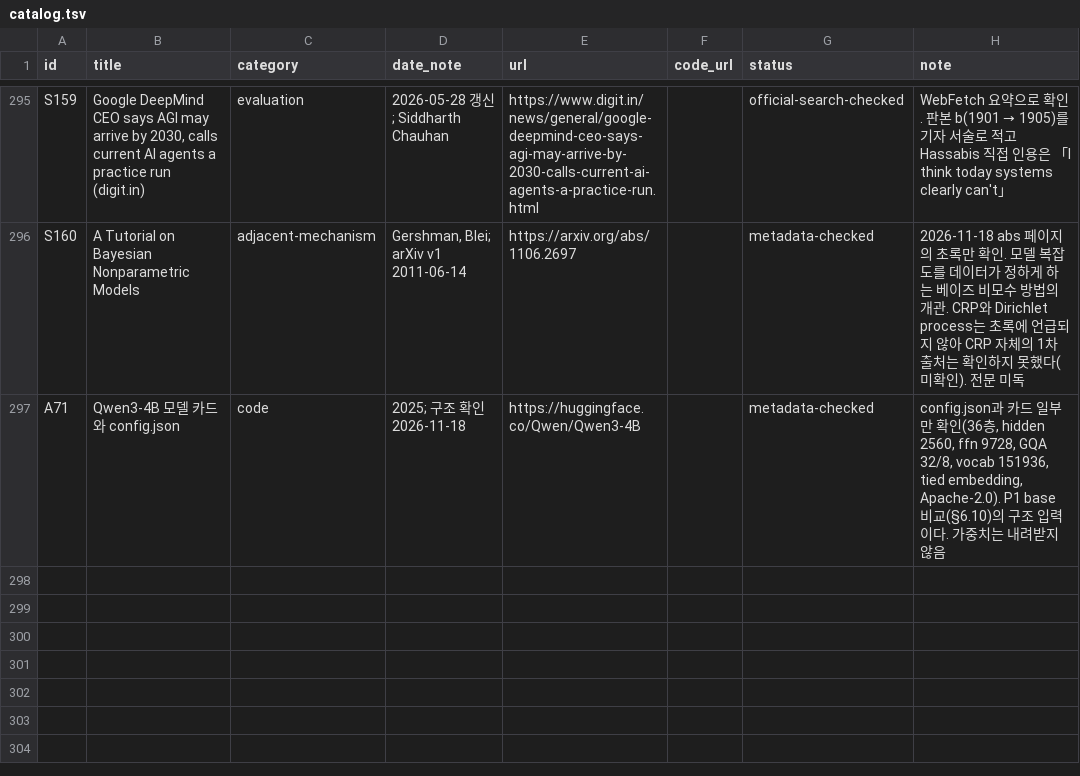
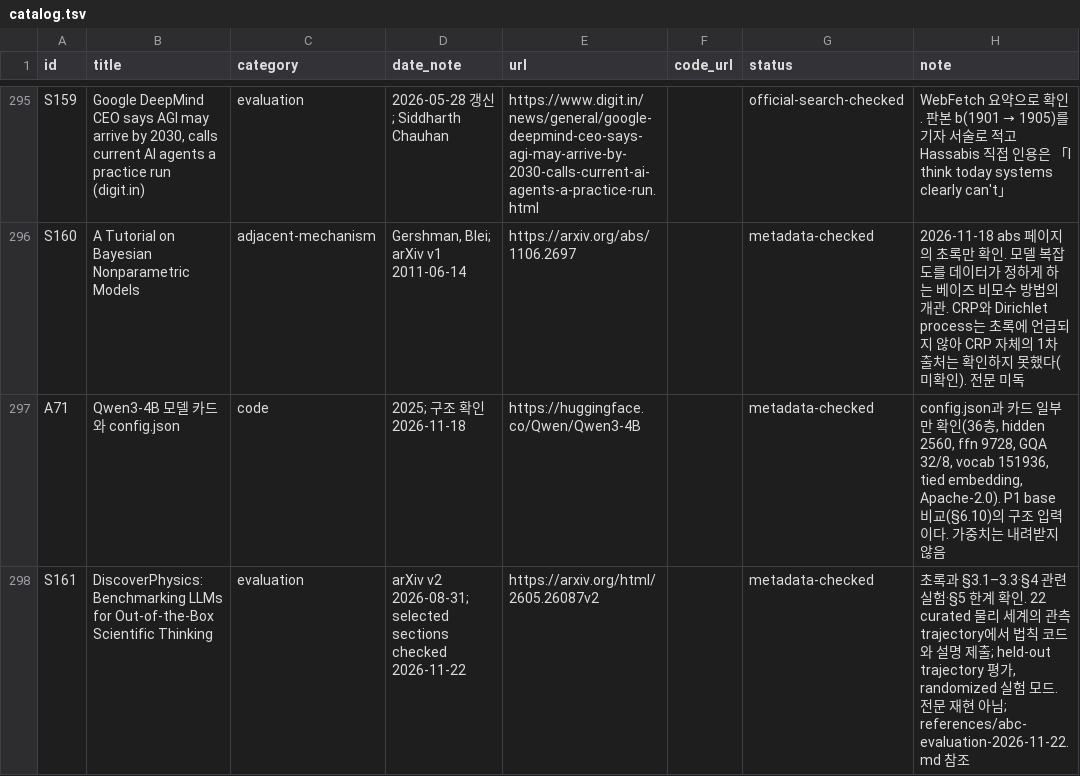
Before and after one commit to jimmylegendary/full-continual-learning, a TSV file: references/catalog.tsv, drawn as a sheet; only a part is shown, gaps mark what is left out.

Commit message:
docs: specify Ali A/B/C comparison and schema discovery evaluation

```diff
--- a/references/catalog.tsv
+++ b/references/catalog.tsv
@@ -297 +297,2 @@ S160	A Tutorial on Bayesian Nonparametric Models	adjacent-mechanism	Gershman, Bl
 A71	Qwen3-4B 모델 카드와 config.json	code	2025; 구조 확인 2026-11-18	https://huggingface.co/Qwen/Qwen3-4B		metadata-checked	config.json과 카드 일부만 확인(36층, hidden 2560, ffn 9728, GQA 32/8, vocab 151936, tied embedding, Apache-2.0). P1 base 비교(§6.10)의 구조 입력이다. 가중치는 내려받지 않음
+S161	DiscoverPhysics: Benchmarking LLMs for Out-of-the-Box Scientific Thinking	evaluation	arXiv v2 2026-08-31; selected sections checked 2026-11-22	https://arxiv.org/html/2605.26087v2		metadata-checked	초록과 §3.1–3.3·§4 관련 실험·§5 한계 확인. 22 curated 물리 세계의 관측 trajectory에서 법칙 코드와 설명 제출; held-out trajectory 평가, randomized 실험 모드. 전문 재현 아님; references/abc-evaluation-2026-11-22.md 참조
```
Also changed, not shown: 8 other files.
